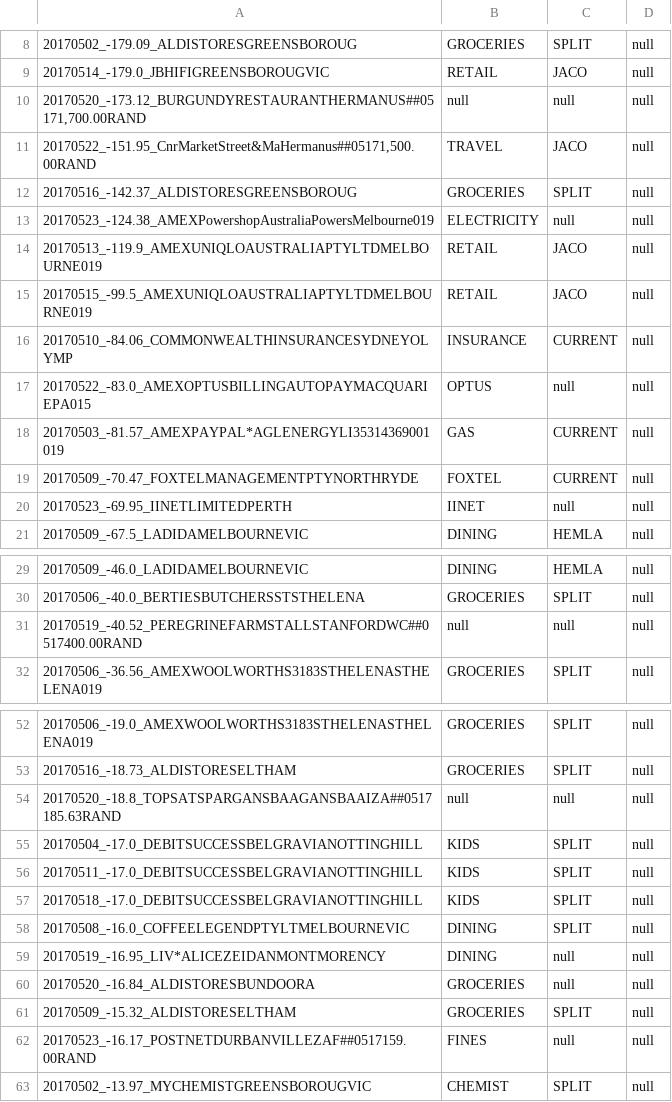
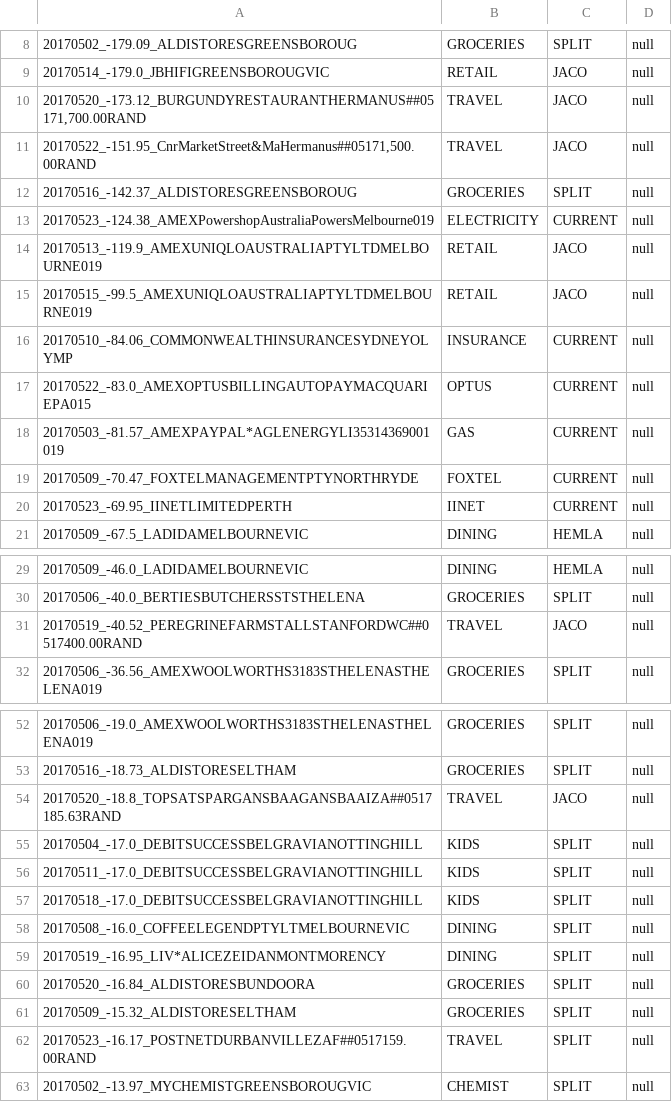
Before and after one commit to immelja/spentrack, a CSV file: term2ToDo.csv, drawn as a sheet; only a part is shown, gaps mark what is left out; the diff covers the shown part only.

```diff
--- a/term2ToDo.csv
+++ b/term2ToDo.csv
@@ -9,6 +9,6 @@
 20170514_-179.0_JBHIFIGREENSBOROUGVIC|RETAIL|JACO|null
-20170520_-173.12_BURGUNDYRESTAURANTHERMANUS##05171,700.00RAND|null|null|null
+20170520_-173.12_BURGUNDYRESTAURANTHERMANUS##05171,700.00RAND|TRAVEL|JACO|null
 20170522_-151.95_CnrMarketStreet&MaHermanus##05171,500.00RAND|TRAVEL|JACO|null
 20170516_-142.37_ALDISTORESGREENSBOROUG|GROCERIES|SPLIT|null
-20170523_-124.38_AMEXPowershopAustraliaPowersMelbourne019|ELECTRICITY|null|null
+20170523_-124.38_AMEXPowershopAustraliaPowersMelbourne019|ELECTRICITY|CURRENT|null
 20170513_-119.9_AMEXUNIQLOAUSTRALIAPTYLTDMELBOURNE019|RETAIL|JACO|null
@@ -16,6 +16,6 @@
 20170510_-84.06_COMMONWEALTHINSURANCESYDNEYOLYMP|INSURANCE|CURRENT|null
-20170522_-83.0_AMEXOPTUSBILLINGAUTOPAYMACQUARIEPA015|OPTUS|null|null
+20170522_-83.0_AMEXOPTUSBILLINGAUTOPAYMACQUARIEPA015|OPTUS|CURRENT|null
 20170503_-81.57_AMEXPAYPAL*AGLENERGYLI35314369001019|GAS|CURRENT|null
 20170509_-70.47_FOXTELMANAGEMENTPTYNORTHRYDE|FOXTEL|CURRENT|null
-20170523_-69.95_IINETLIMITEDPERTH|IINET|null|null
+20170523_-69.95_IINETLIMITEDPERTH|IINET|CURRENT|null
 20170509_-67.5_LADIDAMELBOURNEVIC|DINING|HEMLA|null
@@ -30,3 +30,3 @@
 20170506_-40.0_BERTIESBUTCHERSSTSTHELENA|GROCERIES|SPLIT|null
-20170519_-40.52_PEREGRINEFARMSTALLSTANFORDWC##0517400.00RAND|null|null|null
+20170519_-40.52_PEREGRINEFARMSTALLSTANFORDWC##0517400.00RAND|TRAVEL|JACO|null
 20170506_-36.56_AMEXWOOLWORTHS3183STHELENASTHELENA019|GROCERIES|SPLIT|null
@@ -53,3 +53,3 @@
 20170516_-18.73_ALDISTORESELTHAM|GROCERIES|SPLIT|null
-20170520_-18.8_TOPSATSPARGANSBAAGANSBAAIZA##0517185.63RAND|null|null|null
+20170520_-18.8_TOPSATSPARGANSBAAGANSBAAIZA##0517185.63RAND|TRAVEL|JACO|null
 20170504_-17.0_DEBITSUCCESSBELGRAVIANOTTINGHILL|KIDS|SPLIT|null
@@ -58,6 +58,6 @@
 20170508_-16.0_COFFEELEGENDPTYLTMELBOURNEVIC|DINING|SPLIT|null
-20170519_-16.95_LIV*ALICEZEIDANMONTMORENCY|DINING|null|null
-20170520_-16.84_ALDISTORESBUNDOORA|GROCERIES|null|null
+20170519_-16.95_LIV*ALICEZEIDANMONTMORENCY|DINING|SPLIT|null
+20170520_-16.84_ALDISTORESBUNDOORA|GROCERIES|SPLIT|null
 20170509_-15.32_ALDISTORESELTHAM|GROCERIES|SPLIT|null
-20170523_-16.17_POSTNETDURBANVILLEZAF##0517159.00RAND|FINES|null|null
+20170523_-16.17_POSTNETDURBANVILLEZAF##0517159.00RAND|TRAVEL|SPLIT|null
 20170502_-13.97_MYCHEMISTGREENSBOROUGVIC|CHEMIST|SPLIT|null
```
Also changed, not shown: 10 edited cells elsewhere in this file, 3 other files.
